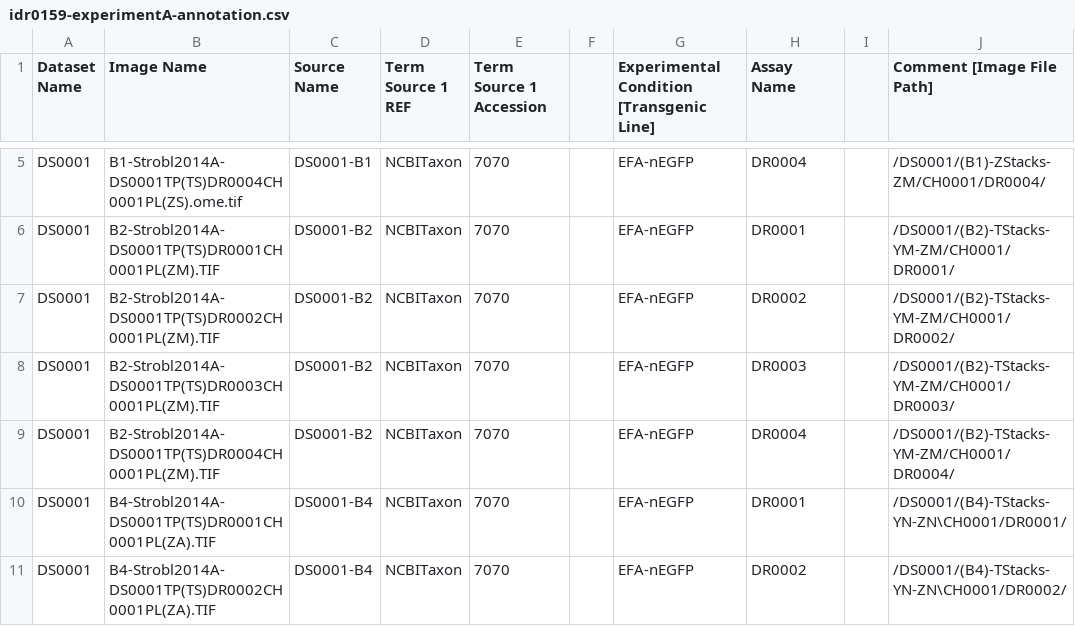
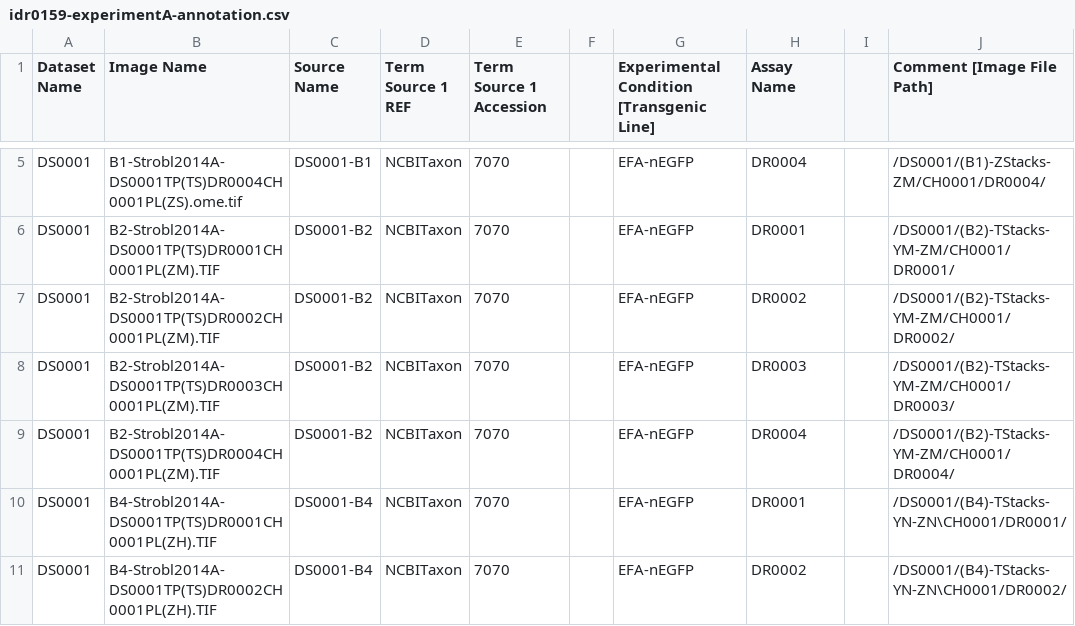
Before and after one commit to IDR/idr0159-strobl-insectlightsheet, a CSV file: experimentA/idr0159-experimentA-annotation.csv, drawn as a sheet; only a part is shown, gaps mark what is left out; the diff covers the shown part only; the diff names each change by its address in the sheet, - before the commit and + after, or states it on an @@ line.

Commit message:
And again

```diff
--- a/experimentA/idr0159-experimentA-annotation.csv
+++ b/experimentA/idr0159-experimentA-annotation.csv
-B10 (Image Name): B4-Strobl2014A-DS0001TP(TS)DR0001CH0001PL(ZA).TIF
+B10 (Image Name): B4-Strobl2014A-DS0001TP(TS)DR0001CH0001PL(ZH).TIF
-B11 (Image Name): B4-Strobl2014A-DS0001TP(TS)DR0002CH0001PL(ZA).TIF
+B11 (Image Name): B4-Strobl2014A-DS0001TP(TS)DR0002CH0001PL(ZH).TIF
```
Also changed, not shown: 10 edited cells elsewhere in this file.
